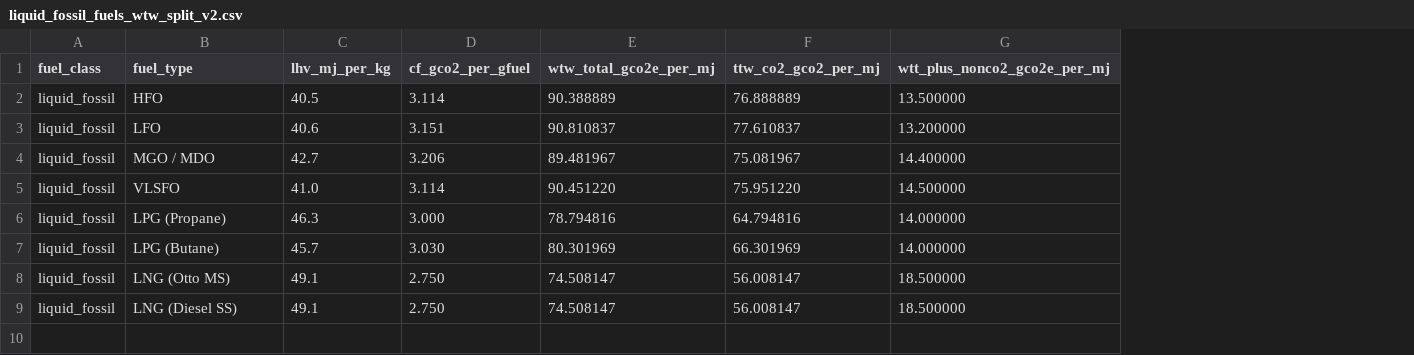
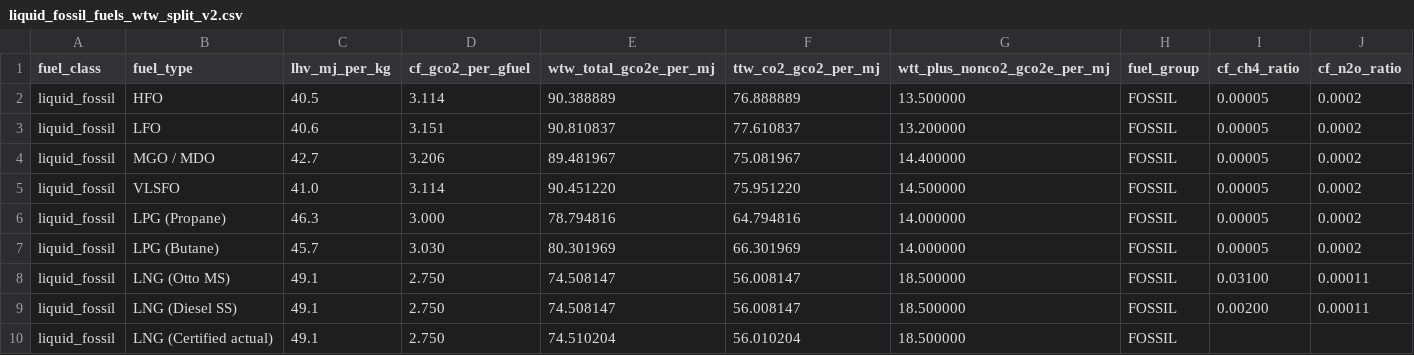
Before and after one commit to kaanakboga/SmartFuel, a CSV file: data/liquid_fossil_fuels_wtw_split_v2.csv, drawn as a sheet; the diff names each change by its address in the sheet, - before the commit and + after, or states it on an @@ line.

Commit message:
add lng engine types

```diff
--- a/data/liquid_fossil_fuels_wtw_split_v2.csv
+++ b/data/liquid_fossil_fuels_wtw_split_v2.csv
+column H (fuel_group), rows 2-9: all FOSSIL
+column I (cf_ch4_ratio), rows 2-9: 0.00005 | 0.00005 | 0.00005 | 0.00005 | 0.00005 | 0.00005 | 0.03100 | 0.00200
+column J (cf_n2o_ratio), rows 2-9: 0.0002 | 0.0002 | 0.0002 | 0.0002 | 0.0002 | 0.0002 | 0.00011 | 0.00011
+row 10: liquid_fossil | LNG (Certified actual) | 49.1 | 2.750 | 74.510204 | 56.010204 | 18.500000 | FOSSIL
```
Also changed, not shown: 10 other files.
